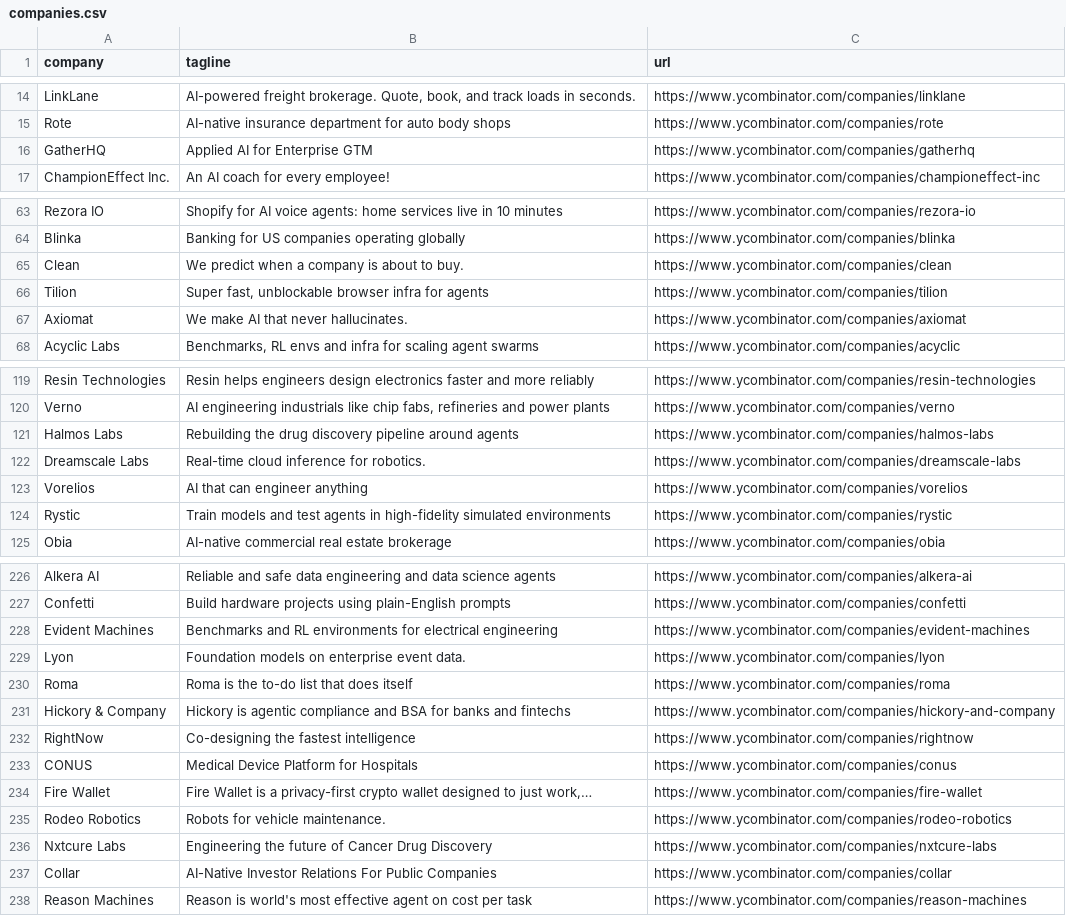
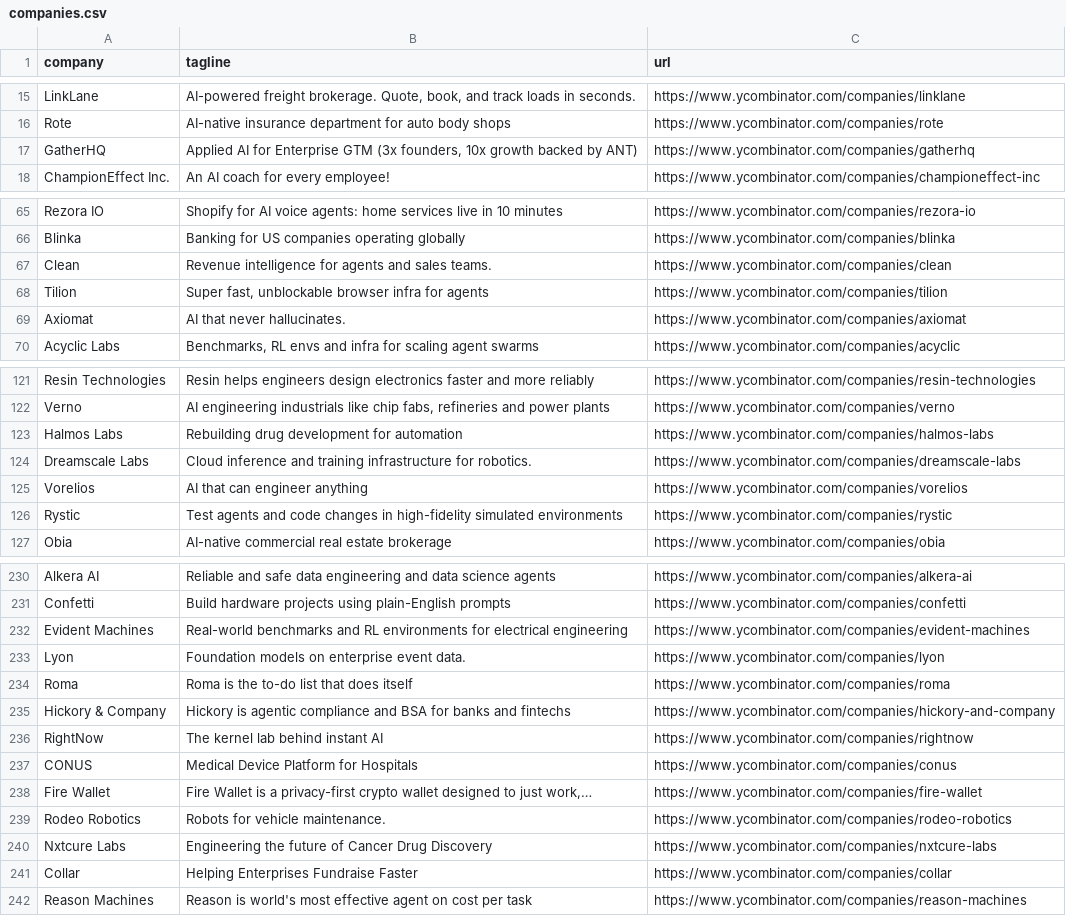
Before and after one commit to mcottle1/yc-updates, a CSV file: companies.csv, drawn as a sheet; only a part is shown, gaps mark what is left out; the diff covers the shown part only.

```diff
--- a/companies.csv
+++ b/companies.csv
@@ -15,3 +16,3 @@ LinkLane,"AI-powered freight brokerage. Quote, book, and track loads in seconds.
 Rote,AI-native insurance department for auto body shops,https://www.ycombinator.com/companies/rote
-GatherHQ,Applied AI for Enterprise GTM,https://www.ycombinator.com/companies/gatherhq
+GatherHQ,"Applied AI for Enterprise GTM (3x founders, 10x growth backed by ANT)",https://www.ycombinator.com/companies/gatherhq
 ChampionEffect Inc.,An AI coach for every employee!,https://www.ycombinator.com/companies/championeffect-inc
@@ -64,5 +66,5 @@ Rezora IO,Shopify for AI voice agents: home services live in 10 minutes,https://
 Blinka,Banking for US companies operating globally,https://www.ycombinator.com/companies/blinka
-Clean,We predict when a company is about to buy.,https://www.ycombinator.com/companies/clean
+Clean,Revenue intelligence for agents and sales teams.,https://www.ycombinator.com/companies/clean
 Tilion,"Super fast, unblockable browser infra for agents",https://www.ycombinator.com/companies/tilion
-Axiomat,We make AI that never hallucinates.,https://www.ycombinator.com/companies/axiomat
+Axiomat,AI that never hallucinates.,https://www.ycombinator.com/companies/axiomat
 Acyclic Labs,"Benchmarks, RL envs and infra for scaling agent swarms",https://www.ycombinator.com/companies/acyclic
@@ -120,6 +122,6 @@ Resin Technologies,Resin helps engineers design electronics faster and more reli
 Verno,"AI engineering industrials like chip fabs, refineries and power plants",https://www.ycombinator.com/companies/verno
-Halmos Labs,Rebuilding the drug discovery pipeline around agents,https://www.ycombinator.com/companies/halmos-labs
-Dreamscale Labs,Real-time cloud inference for robotics.,https://www.ycombinator.com/companies/dreamscale-labs
+Halmos Labs,Rebuilding drug development for automation,https://www.ycombinator.com/companies/halmos-labs
+Dreamscale Labs,Cloud inference and training infrastructure for robotics.,https://www.ycombinator.com/companies/dreamscale-labs
 Vorelios,AI that can engineer anything,https://www.ycombinator.com/companies/vorelios
-Rystic,Train models and test agents in high-fidelity simulated environments,https://www.ycombinator.com/companies/rystic
+Rystic,Test agents and code changes in high-fidelity simulated environments,https://www.ycombinator.com/companies/rystic
 Obia,AI-native commercial real estate brokerage,https://www.ycombinator.com/companies/obia
@@ -227,3 +231,3 @@ Alkera AI,Reliable and safe data engineering and data science agents,https://www
 Confetti,Build hardware projects using plain-English prompts,https://www.ycombinator.com/companies/confetti
-Evident Machines,Benchmarks and RL environments for electrical engineering,https://www.ycombinator.com/companies/evident-machines
+Evident Machines,Real-world benchmarks and RL environments for electrical engineering,https://www.ycombinator.com/companies/evident-machines
 Lyon,Foundation models on enterprise event data.,https://www.ycombinator.com/companies/lyon
@@ -231,3 +235,3 @@ Roma,Roma is the to-do list that does itself,https://www.ycombinator.com/compani
 Hickory & Company,Hickory is agentic compliance and BSA for banks and fintechs,https://www.ycombinator.com/companies/hickory-and-company
-RightNow,Co-designing the fastest intelligence,https://www.ycombinator.com/companies/rightnow
+RightNow,The kernel lab behind instant AI,https://www.ycombinator.com/companies/rightnow
 CONUS,Medical Device Platform for Hospitals,https://www.ycombinator.com/companies/conus
@@ -236,3 +240,3 @@ Rodeo Robotics,Robots for vehicle maintenance.,https://www.ycombinator.com/compa
 Nxtcure Labs,Engineering the future of Cancer Drug Discovery,https://www.ycombinator.com/companies/nxtcure-labs
-Collar,AI-Native Investor Relations For Public Companies,https://www.ycombinator.com/companies/collar
+Collar,Helping Enterprises Fundraise Faster,https://www.ycombinator.com/companies/collar
 Reason Machines,Reason is world's most effective agent on cost per task,https://www.ycombinator.com/companies/reason-machines
```
Also changed, not shown: 4 added rows and 21 edited cells elsewhere in this file.
